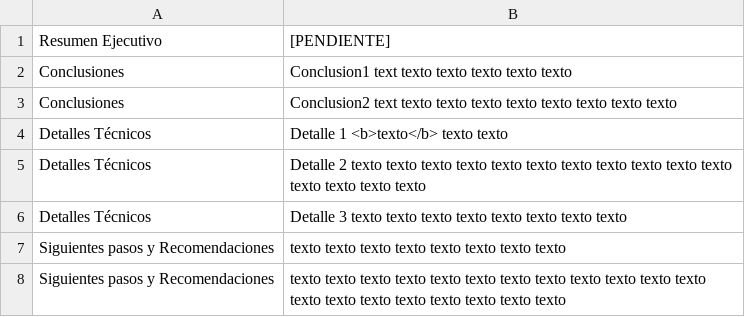
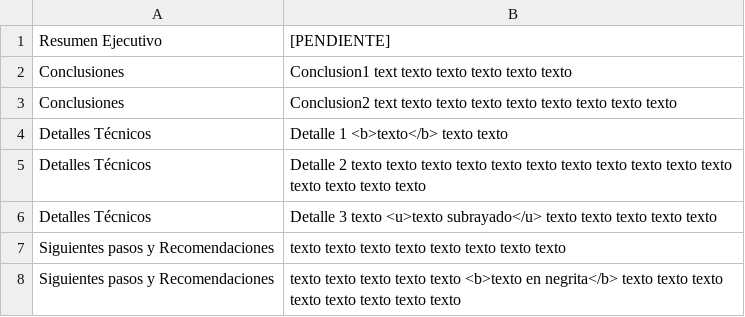
Before and after one commit to gongarciam/test, a CSV file: resultados/informes/inf_TRAVEL_DEMO_20241209_1259_UMBRAL.csv, drawn as a sheet.

Commit message:
commit

```diff
--- a/resultados/informes/inf_TRAVEL_DEMO_20241209_1259_UMBRAL.csv
+++ b/resultados/informes/inf_TRAVEL_DEMO_20241209_1259_UMBRAL.csv
@@ -5,4 +5,4 @@ Detalles Técnicos,Detalle 1 <b>texto</b> texto texto
 Detalles Técnicos,Detalle 2 texto texto texto texto texto texto texto texto texto texto texto texto texto texto texto
-Detalles Técnicos,Detalle 3 texto texto texto texto texto texto texto texto
+Detalles Técnicos,Detalle 3 texto <u>texto subrayado</u> texto texto texto texto texto
 Siguientes pasos y Recomendaciones,texto texto texto texto texto texto texto texto
-Siguientes pasos y Recomendaciones,texto texto texto texto texto texto texto texto texto texto texto texto texto texto texto texto texto texto texto texto
+Siguientes pasos y Recomendaciones,texto texto texto texto texto <b>texto en negrita</b> texto texto texto texto texto texto texto texto
```
